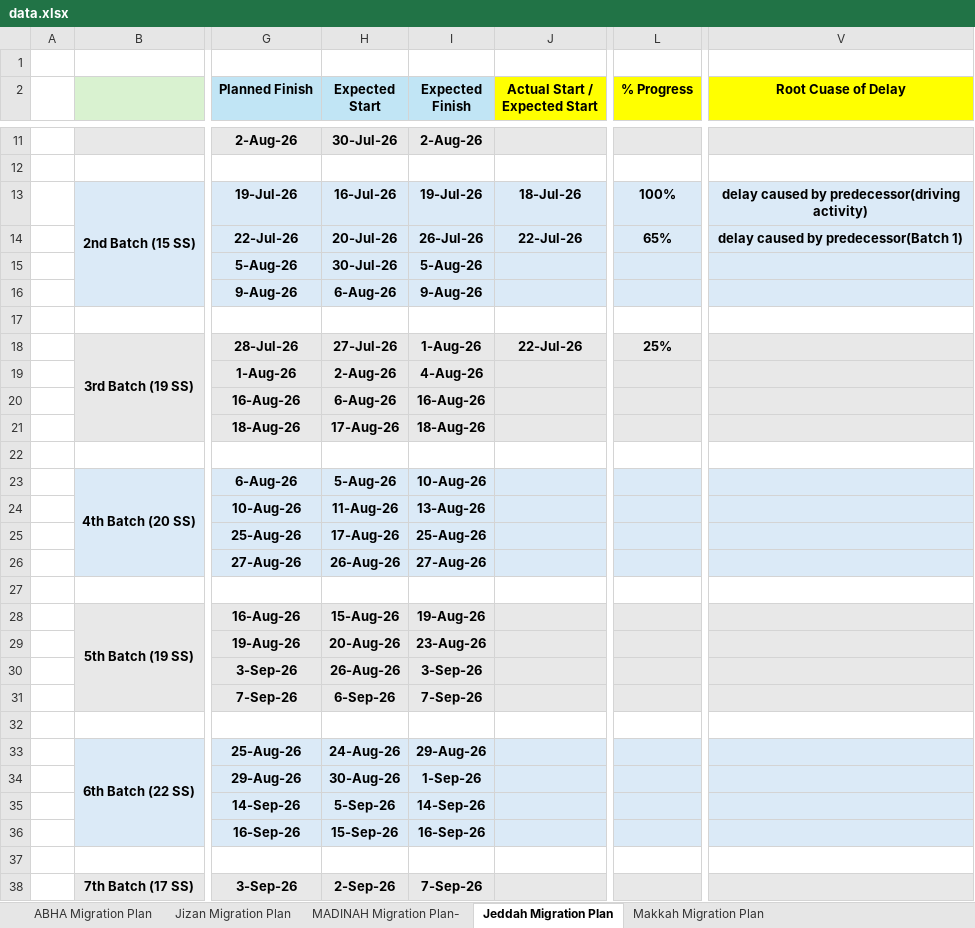
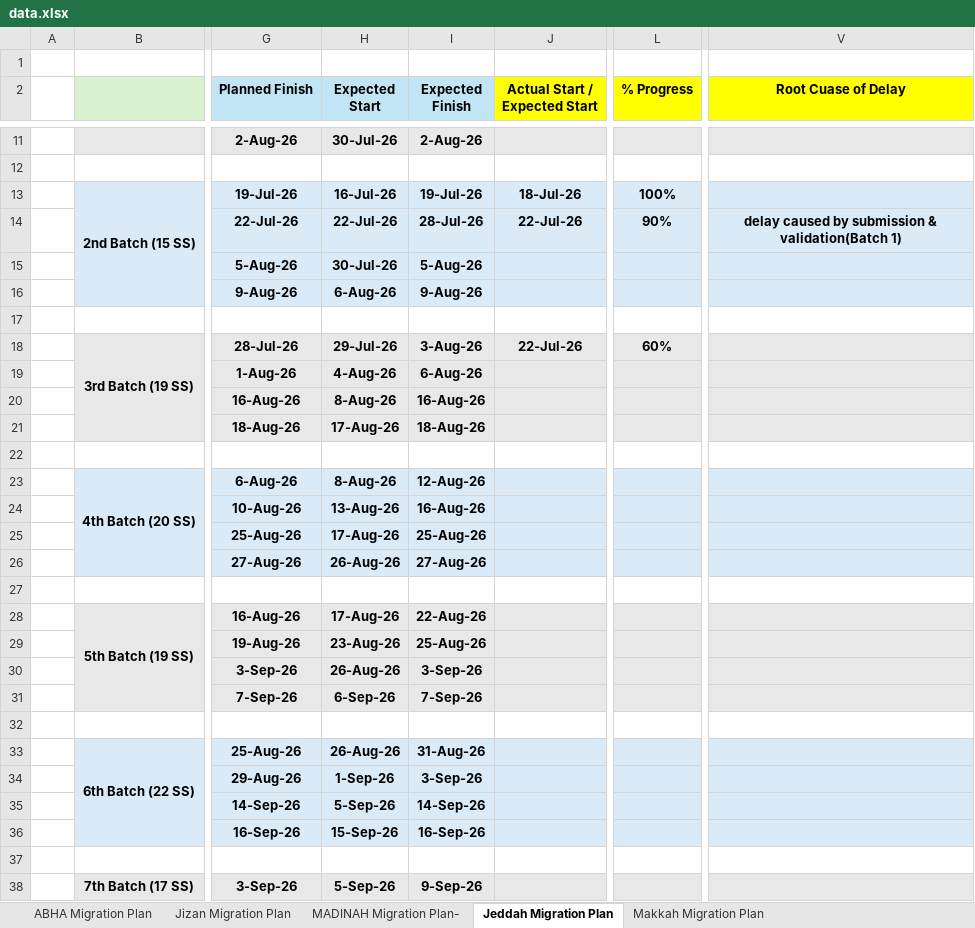
Before and after one commit to project-planning-dashboard/SDCC-Migration-Plan-Report, an Excel workbook: data.xlsx, sheet Jeddah Migration Plan, drawn as a sheet; only a part is shown, gaps mark what is left out; values as stored, in another font and other column widths than the file's, no borders; charts and pictures and conditional formats not drawn; the diff covers the shown part only; the diff names each change by its address in the sheet, - before the commit and + after, or states it on an @@ line.

```diff
--- a/data.xlsx (sheet Jeddah Migration Plan)
+++ b/data.xlsx (sheet Jeddah Migration Plan)
-V13 (Root Cuase of Delay): delay caused by predecessor(driving activity)
+V13 (Root Cuase of Delay): (empty)
-H14 (Expected Start): 20-Jul-26
+H14 (Expected Start): 22-Jul-26
-I14 (Expected Finish): 26-Jul-26
+I14 (Expected Finish): 28-Jul-26
-L14 (% Progress): 65%
+L14 (% Progress): 90%
-V14 (Root Cuase of Delay): delay caused by predecessor(Batch 1)
+V14 (Root Cuase of Delay): delay caused by submission & validation(Batch 1)
-H18 (Expected Start): 27-Jul-26
+H18 (Expected Start): 29-Jul-26
-I18 (Expected Finish): 1-Aug-26
+I18 (Expected Finish): 3-Aug-26
-L18 (% Progress): 25%
+L18 (% Progress): 60%
-H19 (Expected Start): 2-Aug-26
+H19 (Expected Start): 4-Aug-26
-I19 (Expected Finish): 4-Aug-26
+I19 (Expected Finish): 6-Aug-26
-H20 (Expected Start): 6-Aug-26
+H20 (Expected Start): 8-Aug-26
-H23 (Expected Start): 5-Aug-26
+H23 (Expected Start): 8-Aug-26
-I23 (Expected Finish): 10-Aug-26
+I23 (Expected Finish): 12-Aug-26
-H24 (Expected Start): 11-Aug-26
+H24 (Expected Start): 13-Aug-26
-I24 (Expected Finish): 13-Aug-26
+I24 (Expected Finish): 16-Aug-26
-H28 (Expected Start): 15-Aug-26
+H28 (Expected Start): 17-Aug-26
-I28 (Expected Finish): 19-Aug-26
+I28 (Expected Finish): 22-Aug-26
-H29 (Expected Start): 20-Aug-26
+H29 (Expected Start): 23-Aug-26
-I29 (Expected Finish): 23-Aug-26
+I29 (Expected Finish): 25-Aug-26
-H33 (Expected Start): 24-Aug-26
+H33 (Expected Start): 26-Aug-26
-I33 (Expected Finish): 29-Aug-26
+I33 (Expected Finish): 31-Aug-26
-H34 (Expected Start): 30-Aug-26
+H34 (Expected Start): 1-Sep-26
-I34 (Expected Finish): 1-Sep-26
+I34 (Expected Finish): 3-Sep-26
-H38 (Expected Start): 2-Sep-26
+H38 (Expected Start): 5-Sep-26
-I38 (Expected Finish): 7-Sep-26
+I38 (Expected Finish): 9-Sep-26
```
Also changed, not shown: 36 edited cells elsewhere in this sheet, sheet ABHA Migration Plan, sheet MADINAH Migration Plan-, sheet Jizan Migration Plan, sheet Makkah Migration Plan, 1 other file.
